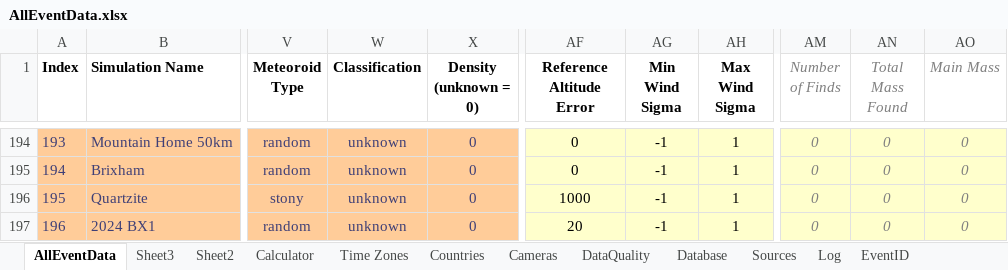
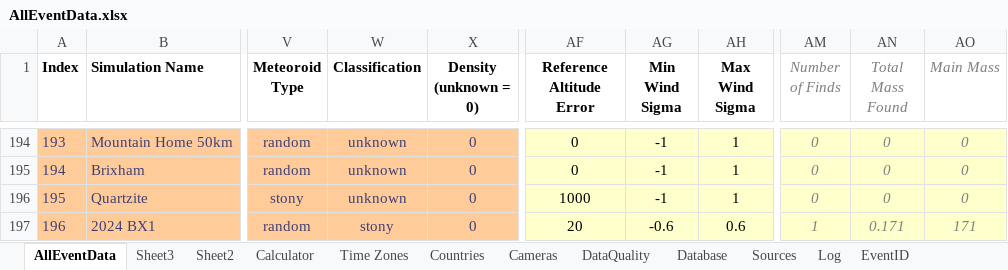
Before and after one commit to strewnify/strewnlab, an Excel workbook: AllEventData.xlsx, sheet AllEventData, drawn as a sheet; only a part is shown, gaps mark what is left out; values as stored, in another font and other column widths than the file's, no borders; the diff names each change by its address in the sheet, - before the commit and + after, or states it on an @@ line.

Commit message:
Initialization data fix
Improvements to the initialization structure, still underway.  STREWNNOTIFY is fixed.

```diff
--- a/AllEventData.xlsx (sheet AllEventData)
+++ b/AllEventData.xlsx (sheet AllEventData)
-W197 (Classification): unknown
+W197 (Classification): stony
-AG197 (Min Wind Sigma): -1
+AG197 (Min Wind Sigma): -0.6
-AH197 (Max Wind Sigma): 1
+AH197 (Max Wind Sigma): 0.6
-AM197 (Number of Finds): 0
+AM197 (Number of Finds): 1
-AN197 (Total Mass Found): 0
+AN197 (Total Mass Found): 0.171
-AO197 (Main Mass): 0
+AO197 (Main Mass): 171
```
Also changed, not shown: 31 other files.
